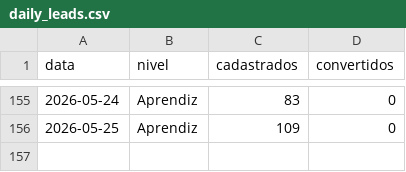
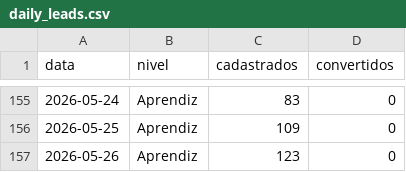
Before and after one commit to biancafnunes/resellers-grid, a CSV file: daily_leads.csv, drawn as a sheet; only a part is shown, gaps mark what is left out; the diff names each change by its address in the sheet, - before the commit and + after, or states it on an @@ line.

```diff
--- a/daily_leads.csv
+++ b/daily_leads.csv
+row 157: 2026-05-26 | Aprendiz | 123 | 0
```
Also changed, not shown: daily_device_orders.csv, daily_tpv.csv, 8 other files.
